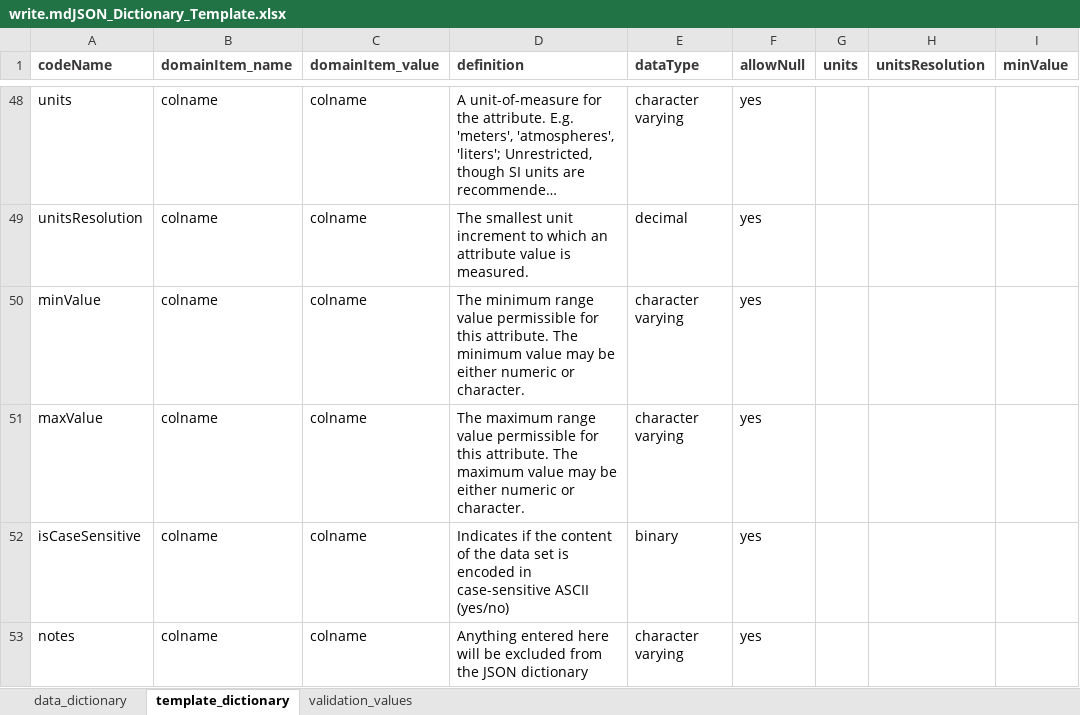
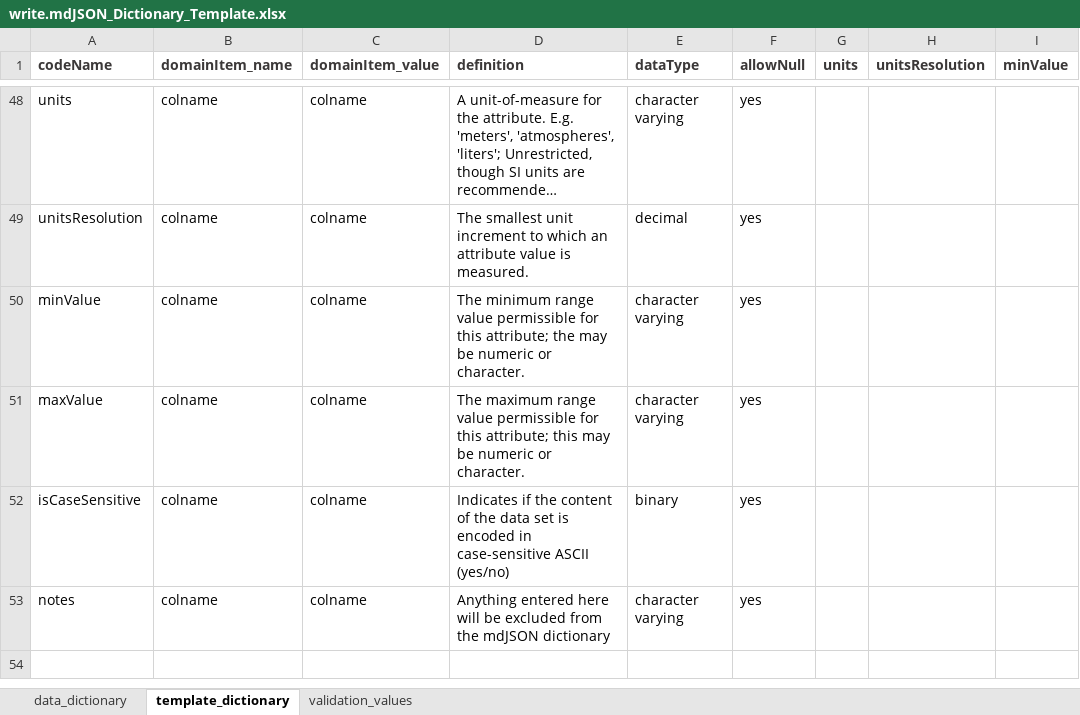
Before and after one commit to hdvincelette/write-mdJSON-dictionary, an Excel workbook: docs/write.mdJSON_Dictionary_Template.xlsx, sheet template_dictionary, drawn as a sheet; only a part is shown, gaps mark what is left out; long unchanged cells end in …; values as stored, in another font and other column widths than the file's, no borders; the diff names each change by its address in the sheet, - before the commit and + after, or states it on an @@ line.

Commit message:
misc

```diff
--- a/docs/write.mdJSON_Dictionary_Template.xlsx (sheet template_dictionary)
+++ b/docs/write.mdJSON_Dictionary_Template.xlsx (sheet template_dictionary)
-D50 (definition): …for this attribute. The minimum value may be either numeric or…
+D50 (definition): …for this attribute; the may be numeric or…
-D51 (definition): …for this attribute. The maximum value may be either numeric or…
+D51 (definition): …for this attribute; this may be numeric or…
-D53 (definition): …from the JSON dictionary
+D53 (definition): …from the mdJSON dictionary
```
